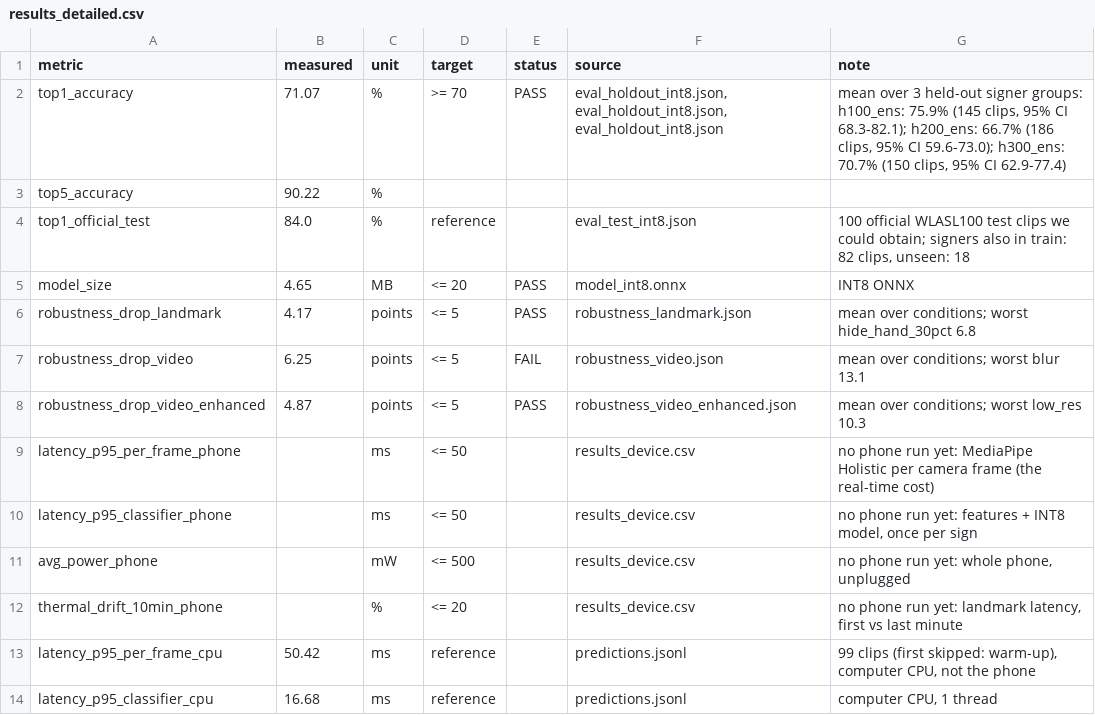
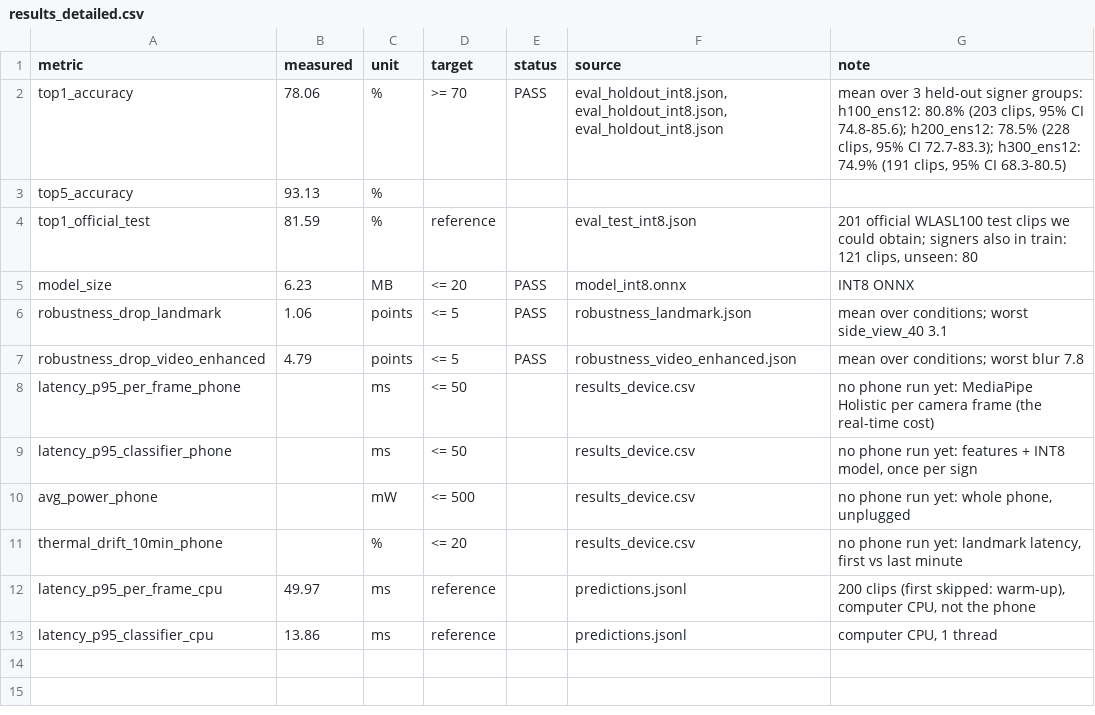
Before and after one commit to yugesh1111/xr, a CSV file: results/results_detailed.csv, drawn as a sheet.

Commit message:
Kaggle-pretrained member (E12): held-out 78.1%, robustness drop 4.8 (PASS)
- Pre-train on Kaggle ASL Signs (94,477 sequences, 25 epochs, MPS support in pretrain.py)
- Deployed INT8 ensemble: base + near/far + degraded + E12 (6.2 MB)
- Held-out signers 73.7 -> 78.1%, video robustness drop 6.3 -> 4.8,
  official test 80.6 -> 81.6%, near 68.0 -> 71.9%, far 72.8 -> 76.9%
- predictions.jsonl on 201 official test clips (164 correct), results.csv rebuilt
- README: status, current model section, data report (1,466 clips), work log

```diff
--- a/results/results_detailed.csv
+++ b/results/results_detailed.csv
@@ -1,9 +1,8 @@
 metric,measured,unit,target,status,source,note
-top1_accuracy,71.07,%,>= 70,PASS,"eval_holdout_int8.json, eval_holdout_int8.json, eval_holdout_int8.json","mean over 3 held-out signer groups: h100_ens: 75.9% (145 clips, 95% CI 68.3-82.1); h200_ens: 66.7% (186 clips, 95% CI 59.6-73.0); h300_ens: 70.7% (150 clips, 95% CI 62.9-77.4)"
-top5_accuracy,90.22,%,,,,
-top1_official_test,84.0,%,reference,,eval_test_int8.json,"100 official WLASL100 test clips we could obtain; signers also in train: 82 clips, unseen: 18"
-model_size,4.65,MB,<= 20,PASS,model_int8.onnx,INT8 ONNX
-robustness_drop_landmark,4.17,points,<= 5,PASS,robustness_landmark.json,mean over conditions; worst hide_hand_30pct 6.8
-robustness_drop_video,6.25,points,<= 5,FAIL,robustness_video.json,mean over conditions; worst blur 13.1
-robustness_drop_video_enhanced,4.87,points,<= 5,PASS,robustness_video_enhanced.json,mean over conditions; worst low_res 10.3
+top1_accuracy,78.06,%,>= 70,PASS,"eval_holdout_int8.json, eval_holdout_int8.json, eval_holdout_int8.json","mean over 3 held-out signer groups: h100_ens12: 80.8% (203 clips, 95% CI 74.8-85.6); h200_ens12: 78.5% (228 clips, 95% CI 72.7-83.3); h300_ens12: 74.9% (191 clips, 95% CI 68.3-80.5)"
+top5_accuracy,93.13,%,,,,
+top1_official_test,81.59,%,reference,,eval_test_int8.json,"201 official WLASL100 test clips we could obtain; signers also in train: 121 clips, unseen: 80"
+model_size,6.23,MB,<= 20,PASS,model_int8.onnx,INT8 ONNX
+robustness_drop_landmark,1.06,points,<= 5,PASS,robustness_landmark.json,mean over conditions; worst side_view_40 3.1
+robustness_drop_video_enhanced,4.79,points,<= 5,PASS,robustness_video_enhanced.json,mean over conditions; worst blur 7.8
 latency_p95_per_frame_phone,,ms,<= 50,,results_device.csv,no phone run yet: MediaPipe Holistic per camera frame (the real-time cost)
@@ -12,3 +11,3 @@ avg_power_phone,,mW,<= 500,,results_device.csv,"no phone run yet: whole phone, u
 thermal_drift_10min_phone,,%,<= 20,,results_device.csv,"no phone run yet: landmark latency, first vs last minute"
-latency_p95_per_frame_cpu,50.42,ms,reference,,predictions.jsonl,"99 clips (first skipped: warm-up), computer CPU, not the phone"
-latency_p95_classifier_cpu,16.68,ms,reference,,predictions.jsonl,"computer CPU, 1 thread"
+latency_p95_per_frame_cpu,49.97,ms,reference,,predictions.jsonl,"200 clips (first skipped: warm-up), computer CPU, not the phone"
+latency_p95_classifier_cpu,13.86,ms,reference,,predictions.jsonl,"computer CPU, 1 thread"
```
Also changed, not shown: results/results.csv, 13 other files.
